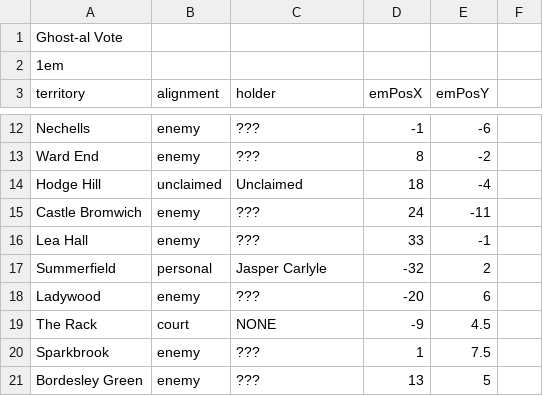
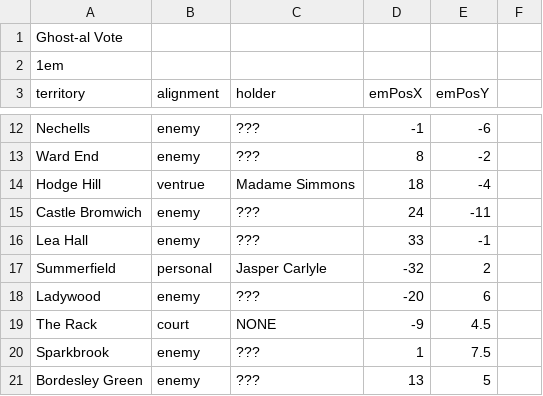
Before and after one commit to owlks4/territory-map-react, a CSV file: public/csv/y6/territoryAssignments-wk2.csv, drawn as a sheet; only a part is shown, gaps mark what is left out; the diff covers the shown part only.

```diff
--- a/public/csv/y6/territoryAssignments-wk2.csv
+++ b/public/csv/y6/territoryAssignments-wk2.csv
@@ -13,3 +13,3 @@ Nechells,enemy,???,-1,-6
 Ward End,enemy,???,8,-2
-Hodge Hill,unclaimed,Unclaimed,18,-4
+Hodge Hill,ventrue,Madame Simmons,18,-4
 Castle Bromwich,enemy,???,24,-11
```
Also changed, not shown: 18 edited cells elsewhere in this file, 2 other files.
